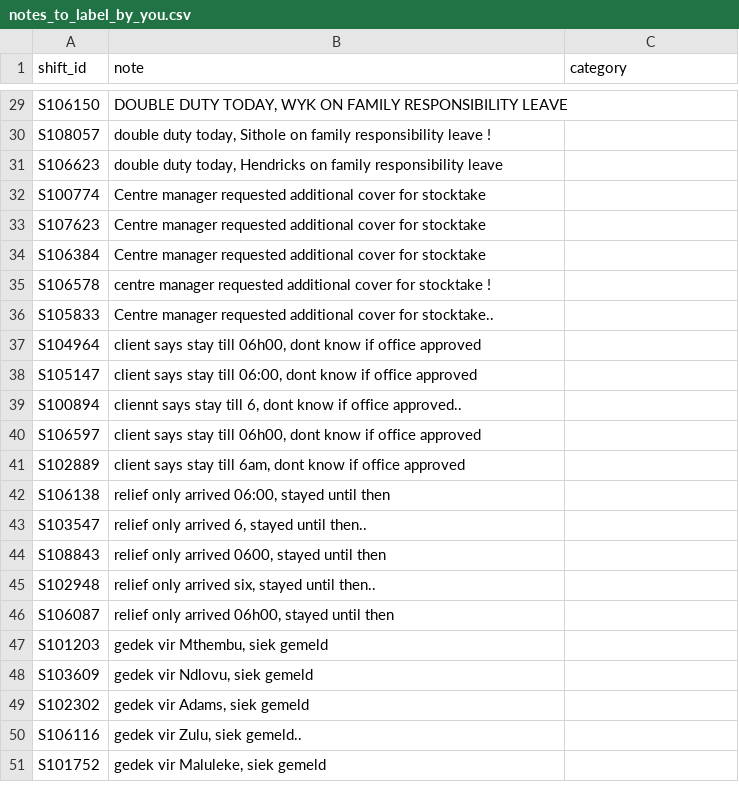
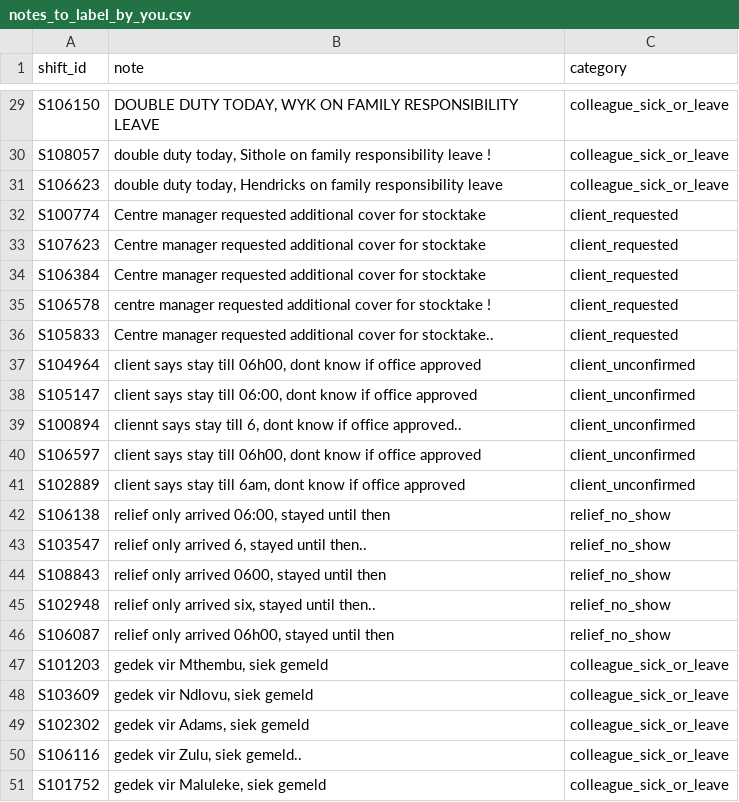
Before and after one commit to MistryDev09/JemTechnical, a CSV file: evaluation/labels/notes_to_label_by_you.csv, drawn as a sheet; only a part is shown, gaps mark what is left out; the diff covers the shown part only; the diff names each change by its address in the sheet, - before the commit and + after, or states it on an @@ line.

```diff
--- a/evaluation/labels/notes_to_label_by_you.csv
+++ b/evaluation/labels/notes_to_label_by_you.csv
-C29:C31 (category): (empty)
+C29:C31 (category): colleague_sick_or_leave
-C32:C36 (category): (empty)
+C32:C36 (category): client_requested
-C37:C41 (category): (empty)
+C37:C41 (category): client_unconfirmed
-C42:C46 (category): (empty)
+C42:C46 (category): relief_no_show
-C47:C51 (category): (empty)
+C47:C51 (category): colleague_sick_or_leave
```
Also changed, not shown: 27 edited cells elsewhere in this file, 4 other files.
